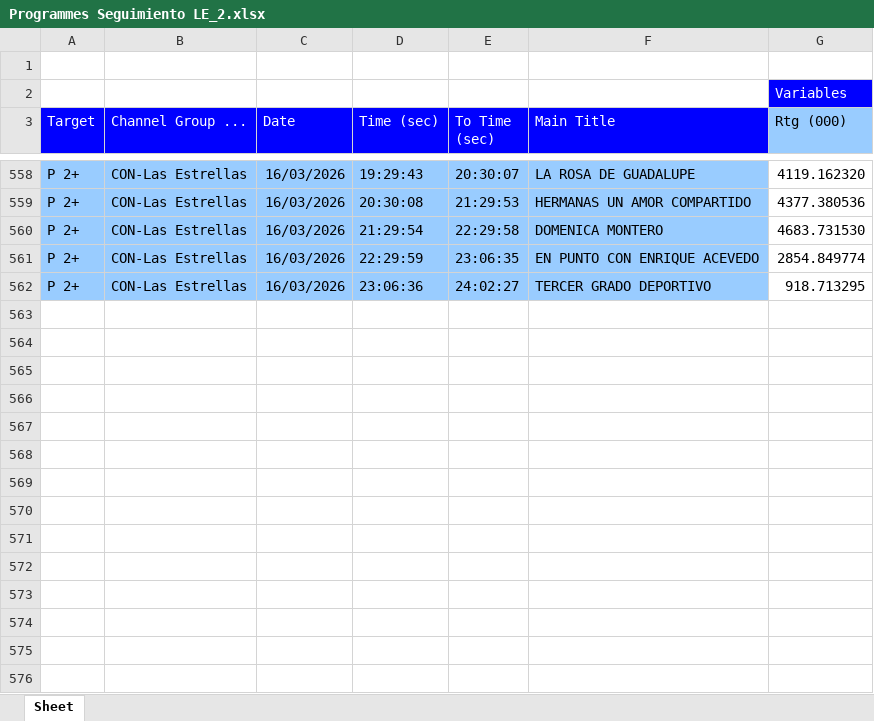
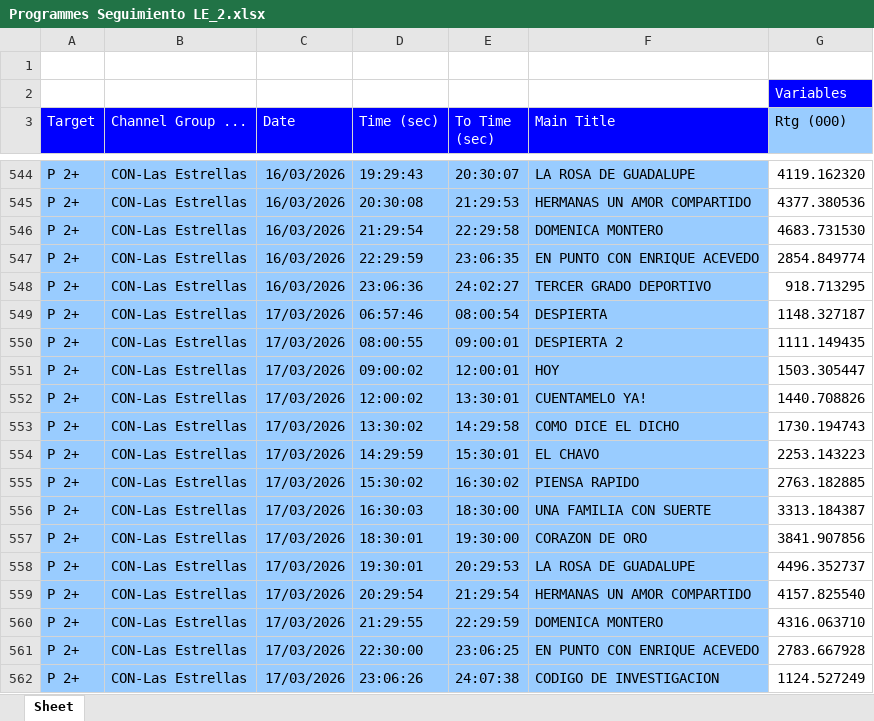
Before and after one commit to moonkey1995/Seguimiento-LE, an Excel workbook: Programmes Seguimiento LE_2.xlsx, sheet Sheet, drawn as a sheet; only a part is shown, gaps mark what is left out; values as stored, in another font and other column widths than the file's, no borders; the diff covers the shown part only; the diff names each change by its address in the sheet, - before the commit and + after, or states it on an @@ line.

```diff
--- a/Programmes Seguimiento LE_2.xlsx (sheet Sheet)
+++ b/Programmes Seguimiento LE_2.xlsx (sheet Sheet)
+row 549: P 2+ | CON-Las Estrellas | 17/03/2026 | 06:57:46 | 08:00:54 | DESPIERTA | 1148.327187
+row 550: P 2+ | CON-Las Estrellas | 17/03/2026 | 08:00:55 | 09:00:01 | DESPIERTA 2 | 1111.149435
+row 551: P 2+ | CON-Las Estrellas | 17/03/2026 | 09:00:02 | 12:00:01 | HOY | 1503.305447
+row 552: P 2+ | CON-Las Estrellas | 17/03/2026 | 12:00:02 | 13:30:01 | CUENTAMELO YA! | 1440.708826
+row 553: P 2+ | CON-Las Estrellas | 17/03/2026 | 13:30:02 | 14:29:58 | COMO DICE EL DICHO | 1730.194743
+row 554: P 2+ | CON-Las Estrellas | 17/03/2026 | 14:29:59 | 15:30:01 | EL CHAVO | 2253.143223
+row 555: P 2+ | CON-Las Estrellas | 17/03/2026 | 15:30:02 | 16:30:02 | PIENSA RAPIDO | 2763.182885
+row 556: P 2+ | CON-Las Estrellas | 17/03/2026 | 16:30:03 | 18:30:00 | UNA FAMILIA CON SUERTE | 3313.184387
+row 557: P 2+ | CON-Las Estrellas | 17/03/2026 | 18:30:01 | 19:30:00 | CORAZON DE ORO | 3841.907856
+row 558: P 2+ | CON-Las Estrellas | 17/03/2026 | 19:30:01 | 20:29:53 | LA ROSA DE GUADALUPE | 4496.352737
+row 559: P 2+ | CON-Las Estrellas | 17/03/2026 | 20:29:54 | 21:29:54 | HERMANAS UN AMOR COMPARTIDO | 4157.825540
+row 560: P 2+ | CON-Las Estrellas | 17/03/2026 | 21:29:55 | 22:29:59 | DOMENICA MONTERO | 4316.063710
+row 561: P 2+ | CON-Las Estrellas | 17/03/2026 | 22:30:00 | 23:06:25 | EN PUNTO CON ENRIQUE ACEVEDO | 2783.667928
+row 562: P 2+ | CON-Las Estrellas | 17/03/2026 | 23:06:26 | 24:07:38 | CODIGO DE INVESTIGACION | 1124.527249
```
Also changed, not shown: 14 removed rows elsewhere in this sheet, 1 other file.
